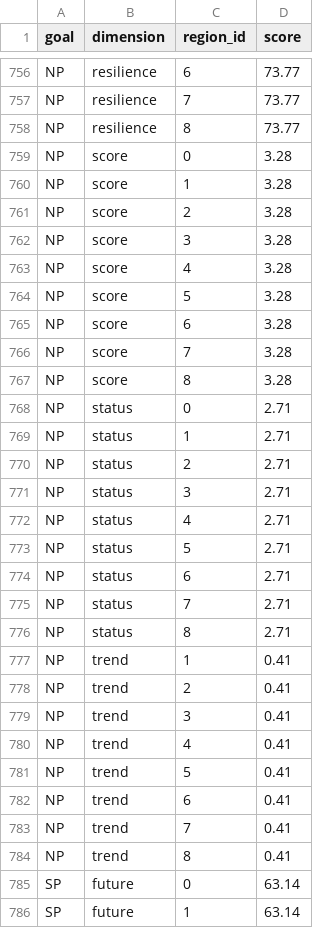
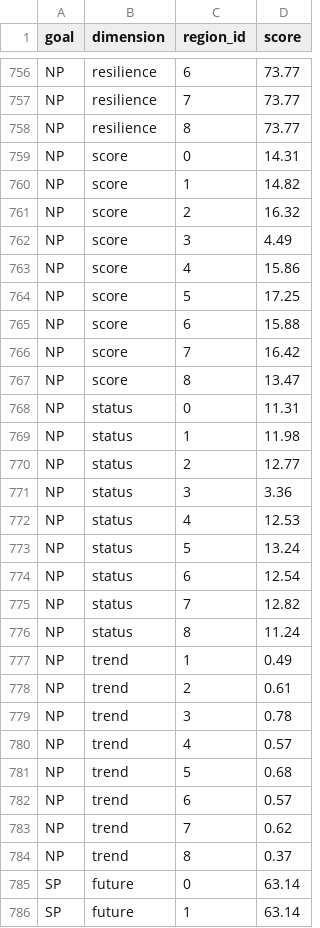
Before and after one commit to OHI-Science/bali, a CSV file: region2017/scores.csv, drawn as a sheet; only a part is shown, gaps mark what is left out; the diff covers the shown part only.

Commit message:
with @jules32 at NCEAS successful run with coral data and updated scores.csv saved!

```diff
--- a/region2017/scores.csv
+++ b/region2017/scores.csv
@@ -758,28 +758,28 @@
 "NP","resilience",8,73.77
-"NP","score",0,3.28
-"NP","score",1,3.28
-"NP","score",2,3.28
-"NP","score",3,3.28
-"NP","score",4,3.28
-"NP","score",5,3.28
-"NP","score",6,3.28
-"NP","score",7,3.28
-"NP","score",8,3.28
-"NP","status",0,2.71
-"NP","status",1,2.71
-"NP","status",2,2.71
-"NP","status",3,2.71
-"NP","status",4,2.71
-"NP","status",5,2.71
-"NP","status",6,2.71
-"NP","status",7,2.71
-"NP","status",8,2.71
-"NP","trend",1,0.41
-"NP","trend",2,0.41
-"NP","trend",3,0.41
-"NP","trend",4,0.41
-"NP","trend",5,0.41
-"NP","trend",6,0.41
-"NP","trend",7,0.41
-"NP","trend",8,0.41
+"NP","score",0,14.31
+"NP","score",1,14.82
+"NP","score",2,16.32
+"NP","score",3,4.49
+"NP","score",4,15.86
+"NP","score",5,17.25
+"NP","score",6,15.88
+"NP","score",7,16.42
+"NP","score",8,13.47
+"NP","status",0,11.31
+"NP","status",1,11.98
+"NP","status",2,12.77
+"NP","status",3,3.36
+"NP","status",4,12.53
+"NP","status",5,13.24
+"NP","status",6,12.54
+"NP","status",7,12.82
+"NP","status",8,11.24
+"NP","trend",1,0.49
+"NP","trend",2,0.61
+"NP","trend",3,0.78
+"NP","trend",4,0.57
+"NP","trend",5,0.68
+"NP","trend",6,0.57
+"NP","trend",7,0.62
+"NP","trend",8,0.37
 "SP","future",0,63.14
```
Also changed, not shown: 76 edited cells elsewhere in this file, region2017/layers.csv.
